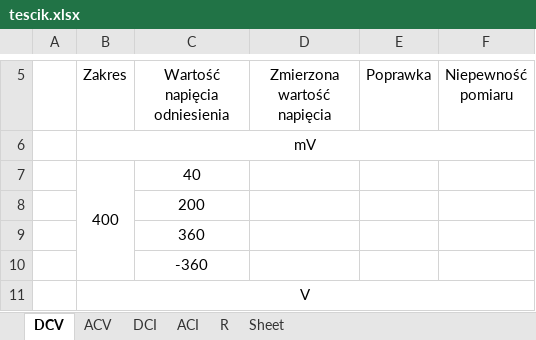
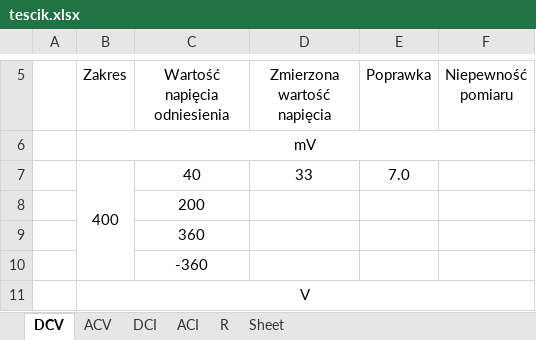
Before and after one commit to matekw26/WitasInzynierka, an Excel workbook: Modele/tescik.xlsx, sheet DCV, drawn as a sheet; only a part is shown, gaps mark what is left out; values as stored, in another font and other column widths than the file's, no borders; the diff names each change by its address in the sheet, - before the commit and + after, or states it on an @@ line.

```diff
--- a/Modele/tescik.xlsx (sheet DCV)
+++ b/Modele/tescik.xlsx (sheet DCV)
-D7 (Zmierzona wartość napięcia): (empty)
+D7 (Zmierzona wartość napięcia): 33
-E7 (Poprawka): (empty)
+E7 (Poprawka): 7.0
```
Also changed, not shown: Zapis_Swiadectw_Wzorcowania/nazwa_pliku.xlsx, 5 other files.
